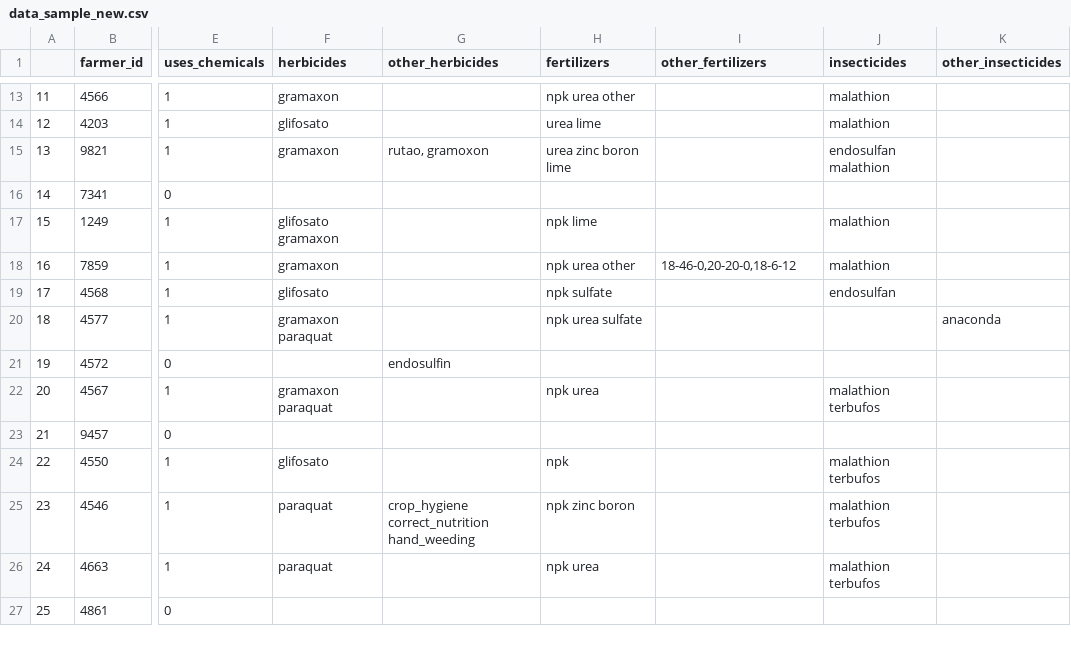
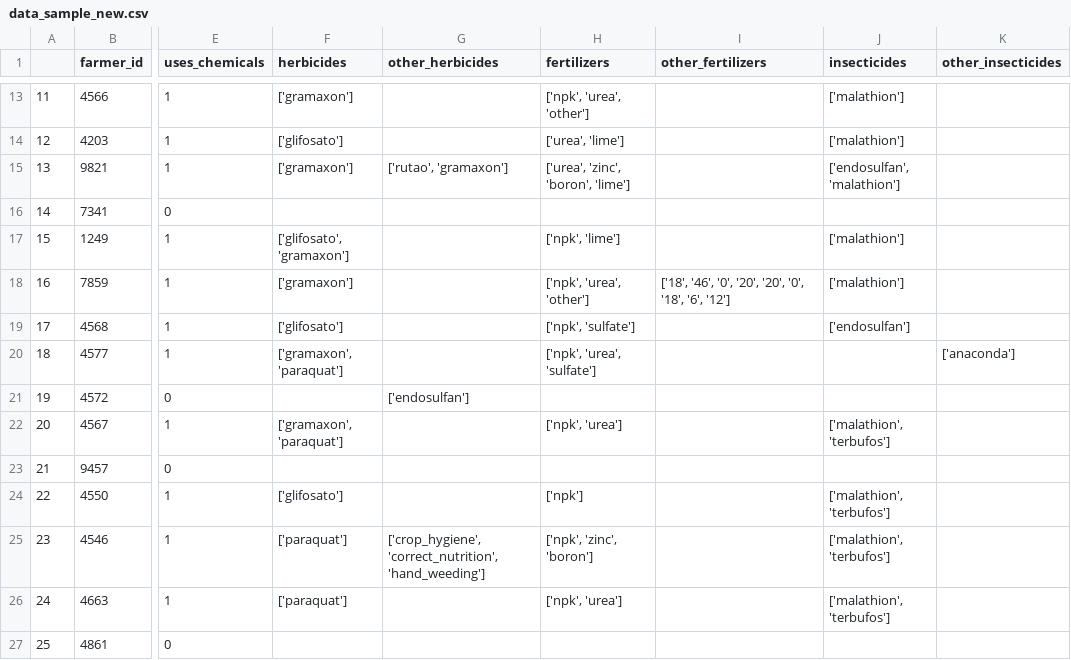
Before and after one commit to harrydurbin/adsfasdf, a CSV file: data/data_sample_new.csv, drawn as a sheet; only a part is shown, gaps mark what is left out; the diff covers the shown part only; the diff names each change by its address in the sheet, - before the commit and + after, or states it on an @@ line.

```diff
--- a/data/data_sample_new.csv
+++ b/data/data_sample_new.csv
-F13 (herbicides): gramaxon
+F13 (herbicides): ['gramaxon']
-H13 (fertilizers): npk urea other
+H13 (fertilizers): ['npk', 'urea', 'other']
-J13:J14 (insecticides): malathion
+J13:J14 (insecticides): ['malathion']
-F14 (herbicides): glifosato
+F14 (herbicides): ['glifosato']
-H14 (fertilizers): urea lime
+H14 (fertilizers): ['urea', 'lime']
-F15 (herbicides): gramaxon
+F15 (herbicides): ['gramaxon']
-G15 (other_herbicides): rutao, gramoxon
+G15 (other_herbicides): ['rutao', 'gramaxon']
-H15 (fertilizers): urea zinc boron lime
+H15 (fertilizers): ['urea', 'zinc', 'boron', 'lime']
-J15 (insecticides): endosulfan malathion
+J15 (insecticides): ['endosulfan', 'malathion']
-F17 (herbicides): glifosato gramaxon
+F17 (herbicides): ['glifosato', 'gramaxon']
-H17 (fertilizers): npk lime
+H17 (fertilizers): ['npk', 'lime']
-J17:J18 (insecticides): malathion
+J17:J18 (insecticides): ['malathion']
-F18 (herbicides): gramaxon
+F18 (herbicides): ['gramaxon']
-H18 (fertilizers): npk urea other
+H18 (fertilizers): ['npk', 'urea', 'other']
-I18 (other_fertilizers): 18-46-0,20-20-0,18-6-12
+I18 (other_fertilizers): ['18', '46', '0', '20', '20', '0', '18', '6', '12']
-F19 (herbicides): glifosato
+F19 (herbicides): ['glifosato']
-H19 (fertilizers): npk sulfate
+H19 (fertilizers): ['npk', 'sulfate']
-J19 (insecticides): endosulfan
+J19 (insecticides): ['endosulfan']
-F20 (herbicides): gramaxon paraquat
+F20 (herbicides): ['gramaxon', 'paraquat']
-H20 (fertilizers): npk urea sulfate
+H20 (fertilizers): ['npk', 'urea', 'sulfate']
-K20 (other_insecticides): anaconda
+K20 (other_insecticides): ['anaconda']
-G21 (other_herbicides): endosulfin
+G21 (other_herbicides): ['endosulfan']
-F22 (herbicides): gramaxon paraquat
+F22 (herbicides): ['gramaxon', 'paraquat']
-H22 (fertilizers): npk urea
+H22 (fertilizers): ['npk', 'urea']
-J22 (insecticides): malathion terbufos
+J22 (insecticides): ['malathion', 'terbufos']
-F24 (herbicides): glifosato
+F24 (herbicides): ['glifosato']
-H24 (fertilizers): npk
+H24 (fertilizers): ['npk']
-J24:J26 (insecticides): malathion terbufos
+J24:J26 (insecticides): ['malathion', 'terbufos']
-F25:F26 (herbicides): paraquat
+F25:F26 (herbicides): ['paraquat']
-G25 (other_herbicides): crop_hygiene correct_nutrition hand_weeding
+G25 (other_herbicides): ['crop_hygiene', 'correct_nutrition', 'hand_weeding']
-H25 (fertilizers): npk zinc boron
+H25 (fertilizers): ['npk', 'zinc', 'boron']
-H26 (fertilizers): npk urea
+H26 (fertilizers): ['npk', 'urea']
```
Also changed, not shown: 143 edited cells elsewhere in this file, 2 other files.
